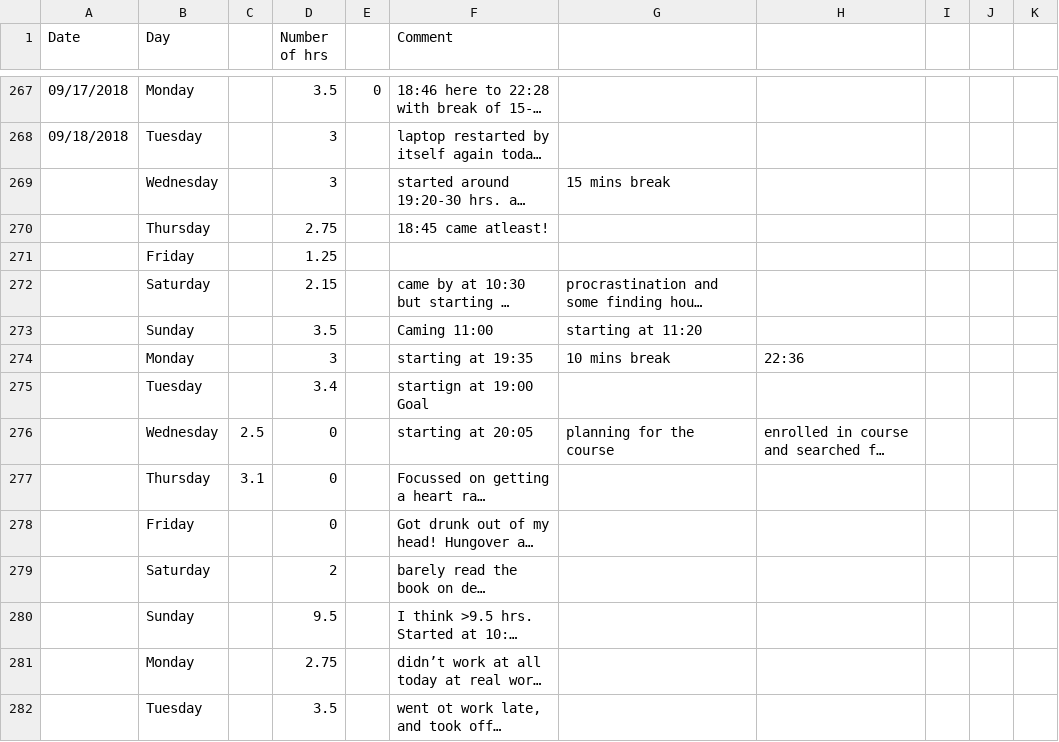
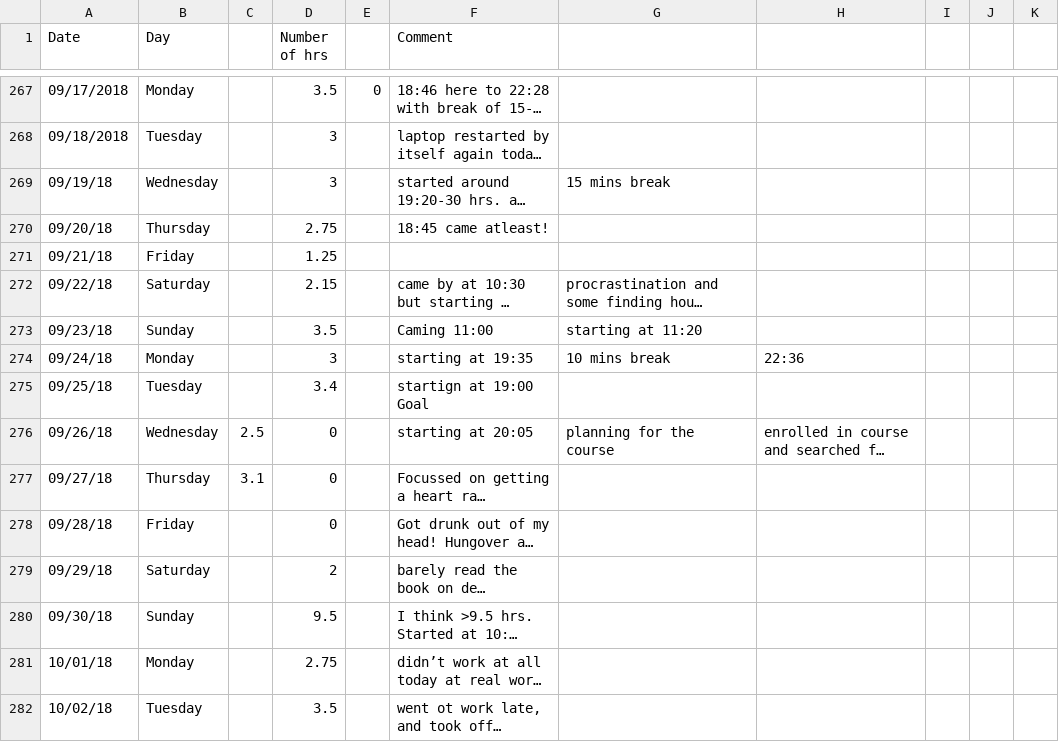
Before and after one commit to agent18/agent18.github.io, a CSV file: _posts/log/life-work.csv, drawn as a sheet; only a part is shown, gaps mark what is left out; long unchanged cells end in …; the diff covers the shown part only; the diff names each change by its address in the sheet, - before the commit and + after, or states it on an @@ line.

```diff
--- a/_posts/log/life-work.csv
+++ b/_posts/log/life-work.csv
-A269 (Date): (empty)
+A269 (Date): 09/19/18
-A270 (Date): (empty)
+A270 (Date): 09/20/18
-A271 (Date): (empty)
+A271 (Date): 09/21/18
-A272 (Date): (empty)
+A272 (Date): 09/22/18
-A273 (Date): (empty)
+A273 (Date): 09/23/18
-A274 (Date): (empty)
+A274 (Date): 09/24/18
-A275 (Date): (empty)
+A275 (Date): 09/25/18
-A276 (Date): (empty)
+A276 (Date): 09/26/18
-A277 (Date): (empty)
+A277 (Date): 09/27/18
-A278 (Date): (empty)
+A278 (Date): 09/28/18
-A279 (Date): (empty)
+A279 (Date): 09/29/18
-A280 (Date): (empty)
+A280 (Date): 09/30/18
-A281 (Date): (empty)
+A281 (Date): 10/01/18
-A282 (Date): (empty)
+A282 (Date): 10/02/18
```
Also changed, not shown: 20 added rows and 35 edited cells elsewhere in this file, 2 other files.
